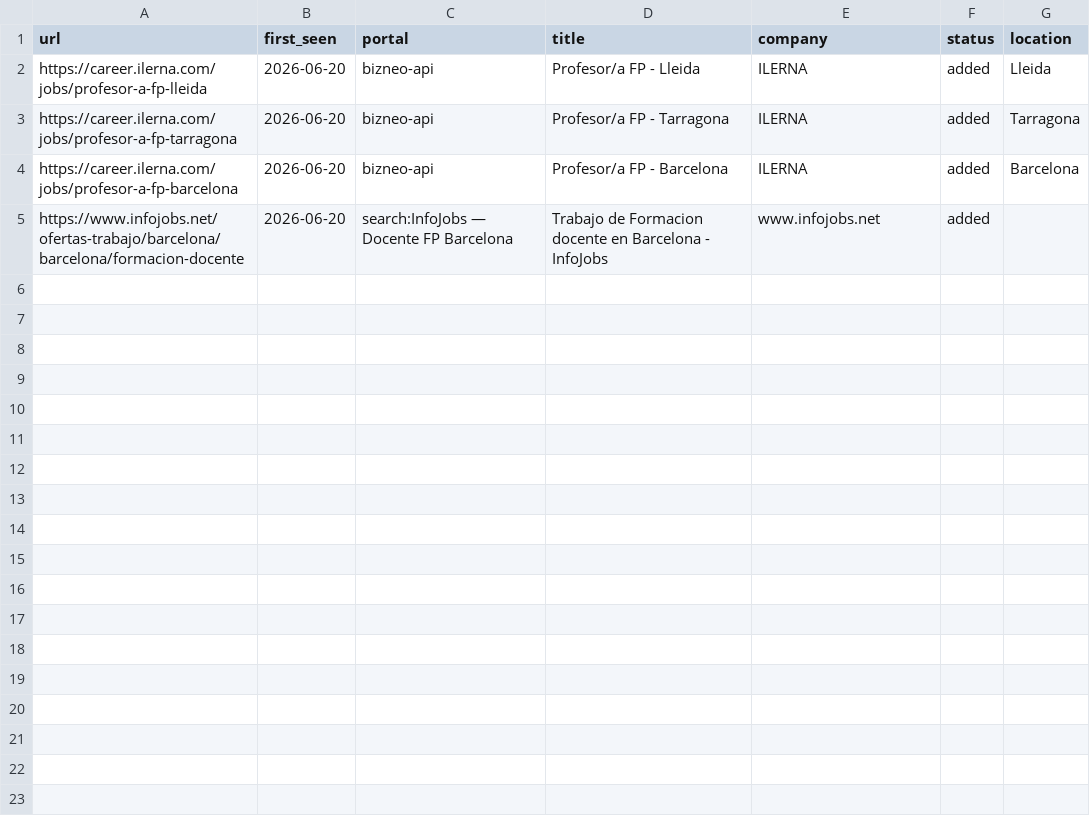
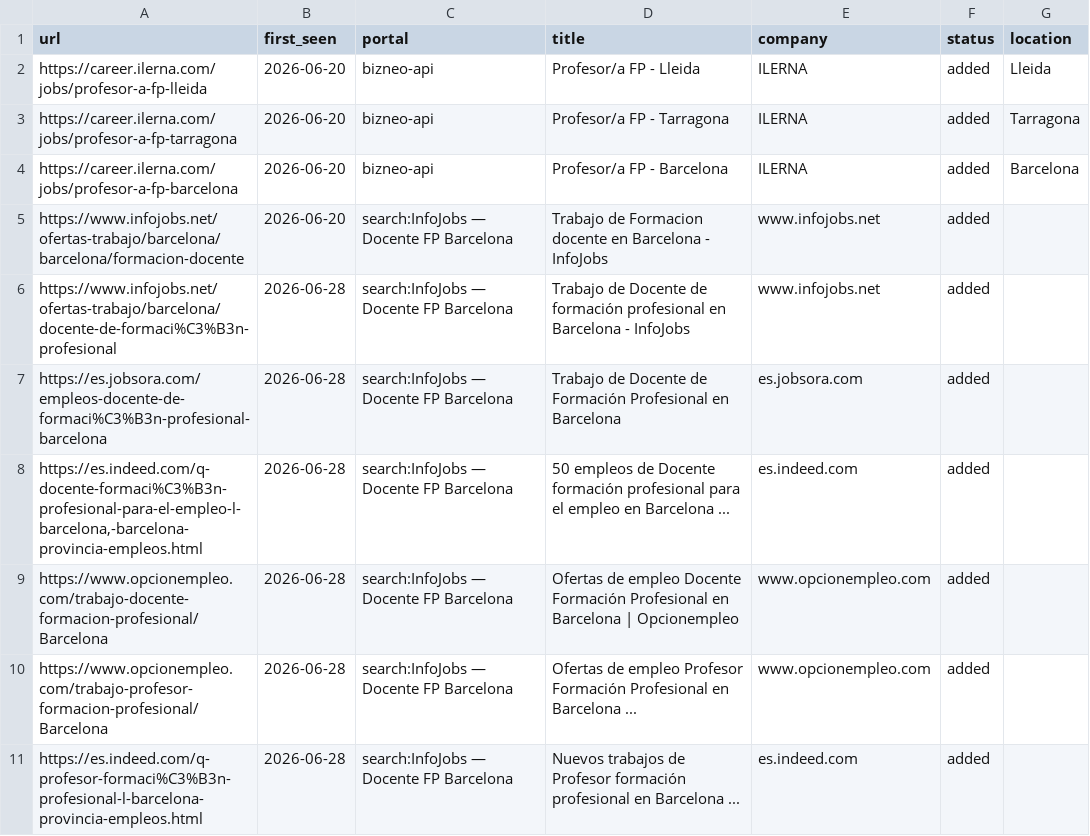
Before and after one commit to ebAutomationAi/my-career-ops, a TSV file: profiles/formacion/data/scan-history.tsv, drawn as a sheet; the diff names each change by its address in the sheet, - before the commit and + after, or states it on an @@ line.

```diff
--- a/profiles/formacion/data/scan-history.tsv
+++ b/profiles/formacion/data/scan-history.tsv
+row 6: https://www.infojobs.net/ofertas-trabajo/barcelona/docente-de-formaci%C3%B3n-profesional | 2026-06-28 | search:InfoJobs — Docente FP Barcelona | Trabajo de Docente de formación profesional en Barcelona - InfoJobs | www.infojobs.net | added
+row 7: https://es.jobsora.com/empleos-docente-de-formaci%C3%B3n-profesional-barcelona | 2026-06-28 | search:InfoJobs — Docente FP Barcelona | Trabajo de Docente de Formación Profesional en Barcelona | es.jobsora.com | added
+row 8: https://es.indeed.com/q-docente-formaci%C3%B3n-profesional-para-el-empleo-l-barcelona,-barcelona-provincia-empleos.html | 2026-06-28 | search:InfoJobs — Docente FP Barcelona | 50 empleos de Docente formación profesional para el empleo en Barcelona ... | es.indeed.com | added
+row 9: https://www.opcionempleo.com/trabajo-docente-formacion-profesional/Barcelona | 2026-06-28 | search:InfoJobs — Docente FP Barcelona | Ofertas de empleo Docente Formación Profesional en Barcelona | Opcionempleo | www.opcionempleo.com | added
+row 10: https://www.opcionempleo.com/trabajo-profesor-formacion-profesional/Barcelona | 2026-06-28 | search:InfoJobs — Docente FP Barcelona | Ofertas de empleo Profesor Formación Profesional en Barcelona ... | www.opcionempleo.com | added
+row 11: https://es.indeed.com/q-profesor-formaci%C3%B3n-profesional-l-barcelona-provincia-empleos.html | 2026-06-28 | search:InfoJobs — Docente FP Barcelona | Nuevos trabajos de Profesor formación profesional en Barcelona ... | es.indeed.com | added
```
Also changed, not shown: profiles/recepcionista/data/scan-history.tsv, 5 other files.
